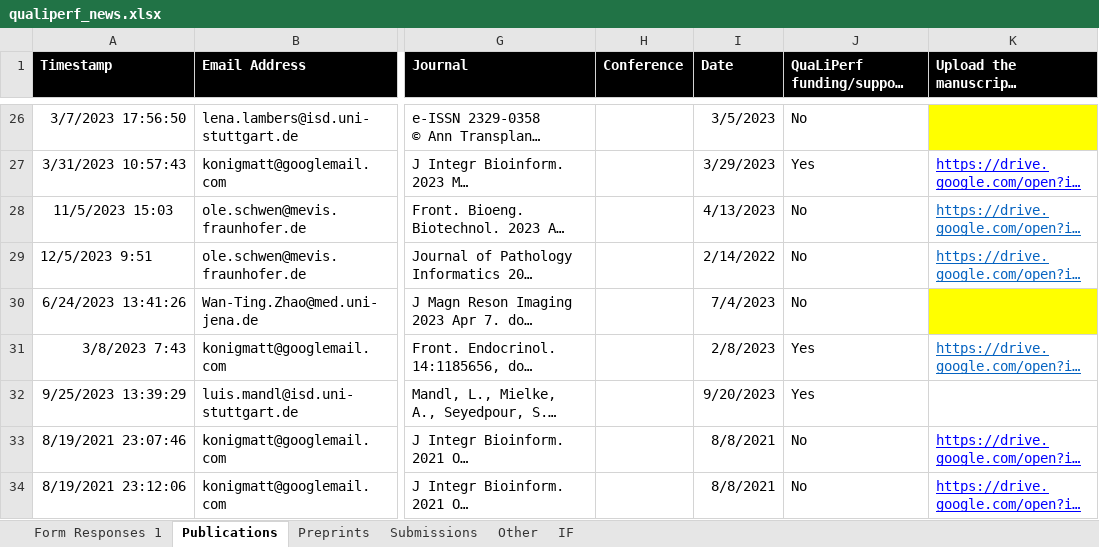
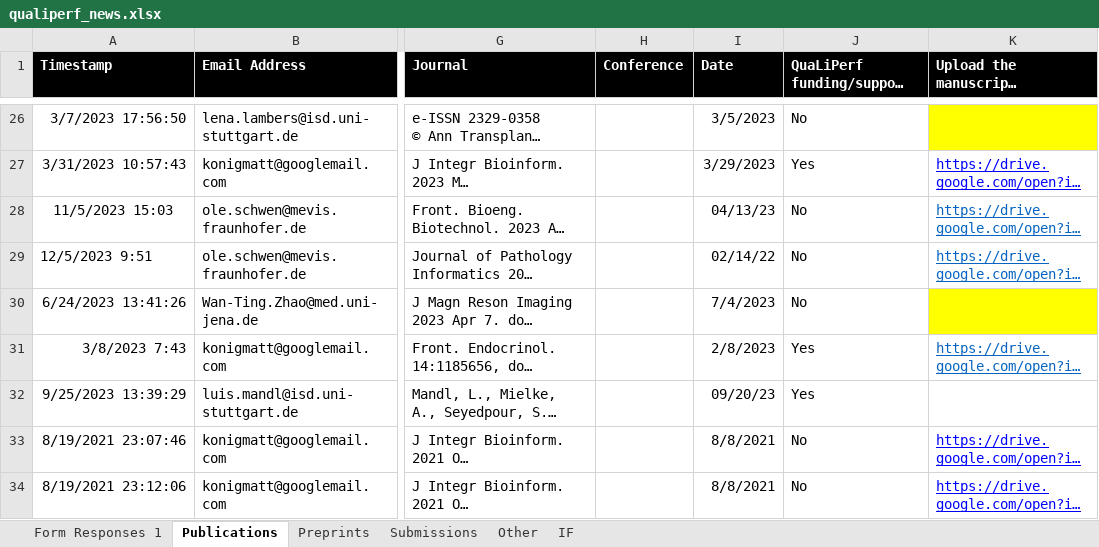
Before and after one commit to qualiperf/qualiperf.github.io, an Excel workbook: assets/news/qualiperf_news.xlsx, sheet Publications, drawn as a sheet; only a part is shown, gaps mark what is left out; long unchanged cells end in …; values as stored, in another font and other column widths than the file's, no borders; charts and pictures not drawn; the diff names each change by its address in the sheet, - before the commit and + after, or states it on an @@ line.

```diff
--- a/assets/news/qualiperf_news.xlsx (sheet Publications)
+++ b/assets/news/qualiperf_news.xlsx (sheet Publications)
-I28 (Date): 4/13/2023
+I28 (Date): 04/13/23
-I29 (Date): 2/14/2022
+I29 (Date): 02/14/22
-I32 (Date): 9/20/2023
+I32 (Date): 09/20/23
```
Also changed, not shown: sheet IF, sheet Preprints, 6 other files.
